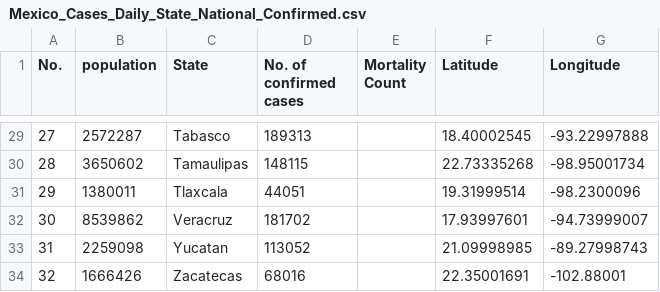
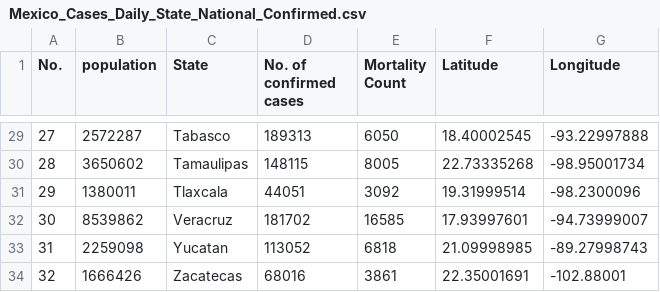
Before and after one commit to lindaperez/20_bk_AI_Covid19-Risk, a CSV file: Mexico_Cases_Daily_State_National_Confirmed.csv, drawn as a sheet; only a part is shown, gaps mark what is left out; the diff covers the shown part only.

Commit message:
Mortality count added

```diff
--- a/Mexico_Cases_Daily_State_National_Confirmed.csv
+++ b/Mexico_Cases_Daily_State_National_Confirmed.csv
@@ -29,6 +29,6 @@ No.,population,State,No. of confirmed cases,Mortality Count,Latitude,Longitude
-27,2572287,Tabasco ,189313,,18.40002545,-93.22997888
-28,3650602,Tamaulipas ,148115,,22.73335268,-98.95001734
-29,1380011,Tlaxcala ,44051,,19.31999514,-98.2300096
-30,8539862,Veracruz ,181702,,17.93997601,-94.73999007
-31,2259098,Yucatan ,113052,,21.09998985,-89.27998743
-32,1666426,Zacatecas ,68016,,22.35001691,-102.88001
+27,2572287,Tabasco ,189313,6050,18.40002545,-93.22997888
+28,3650602,Tamaulipas ,148115,8005,22.73335268,-98.95001734
+29,1380011,Tlaxcala ,44051,3092,19.31999514,-98.2300096
+30,8539862,Veracruz ,181702,16585,17.93997601,-94.73999007
+31,2259098,Yucatan ,113052,6818,21.09998985,-89.27998743
+32,1666426,Zacatecas ,68016,3861,22.35001691,-102.88001
```
Also changed, not shown: 28 edited cells elsewhere in this file.
